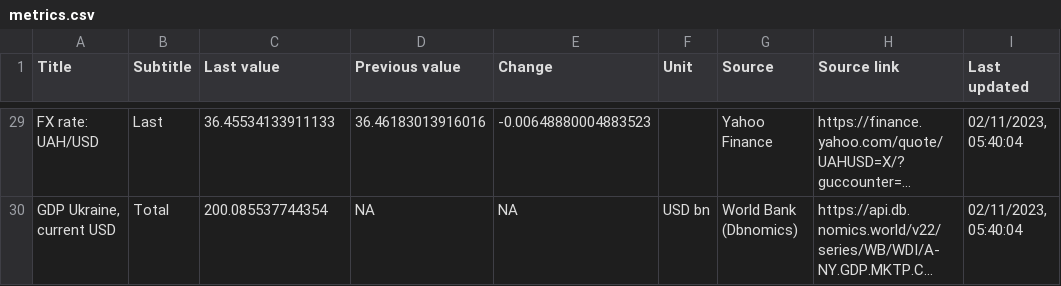
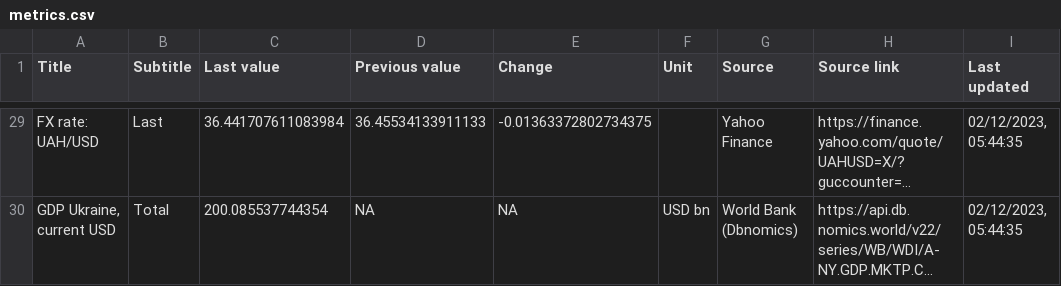
Before and after one commit to artkochnev/ukraine_dashboard, a CSV file: assets/metrics.csv, drawn as a sheet; only a part is shown, gaps mark what is left out; long unchanged cells end in …; the diff covers the shown part only; the diff names each change by its address in the sheet, - before the commit and + after, or states it on an @@ line.

```diff
--- a/assets/metrics.csv
+++ b/assets/metrics.csv
-C29 (Last value): 36.45534133911133
+C29 (Last value): 36.441707611083984
-D29 (Previous value): 36.46183013916016
+D29 (Previous value): 36.45534133911133
-E29 (Change): -0.00648880004883523
+E29 (Change): -0.01363372802734375
-I29:I30 (Last updated): 02/11/2023, 05:40:04
+I29:I30 (Last updated): 02/12/2023, 05:44:35
```
Also changed, not shown: 28 edited cells elsewhere in this file.
